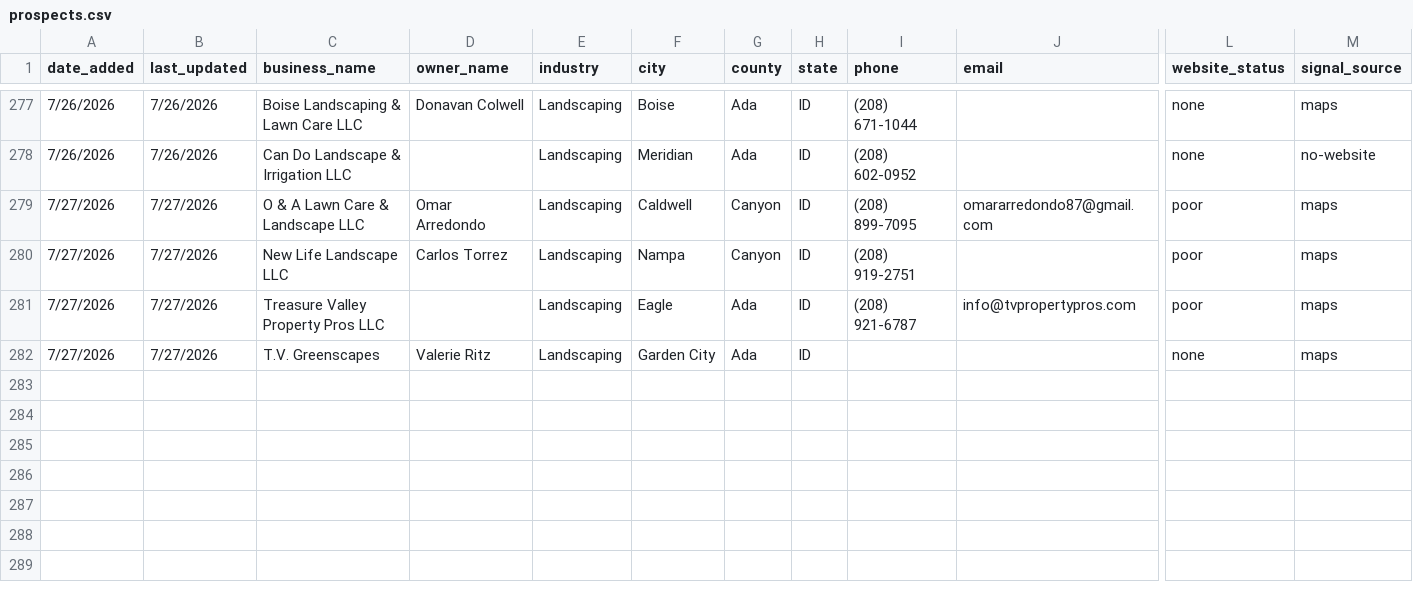
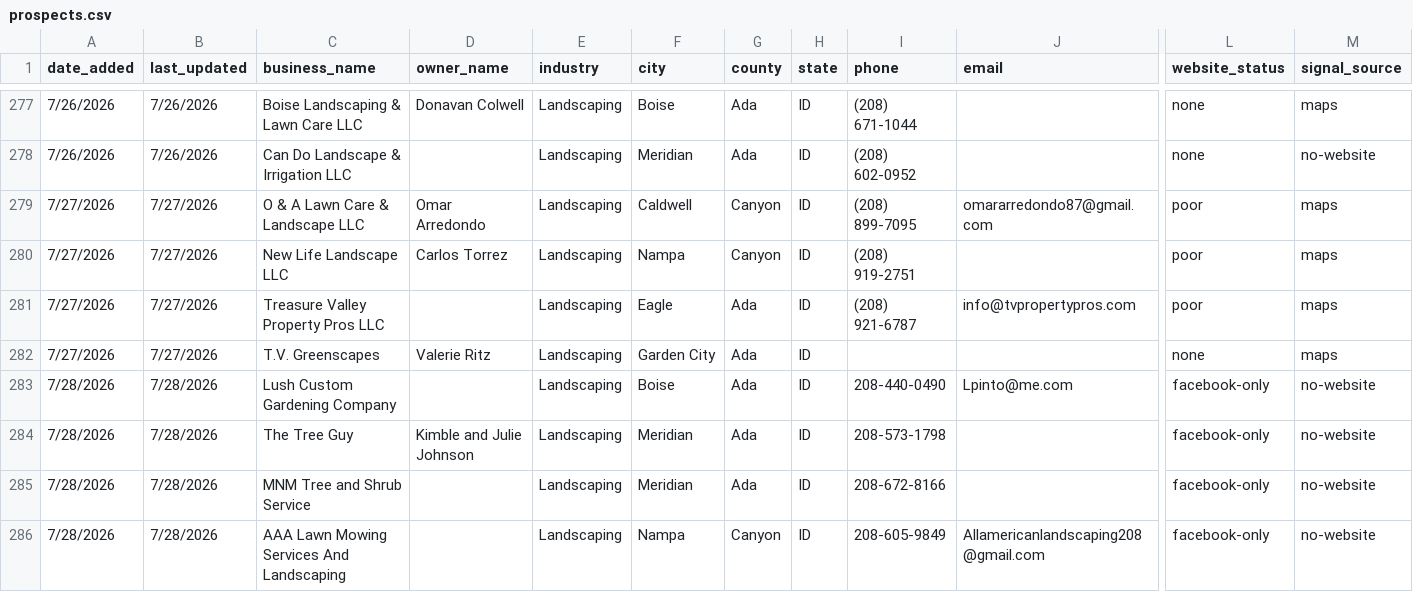
Before and after one commit to markscheiber0/scheiber-prospects, a CSV file: prospects.csv, drawn as a sheet; only a part is shown, gaps mark what is left out; rows hold the shown columns only; the diff names each change by its address in the sheet, - before the commit and + after, or states it on an @@ line.

```diff
--- a/prospects.csv
+++ b/prospects.csv
+row 283: 7/28/2026 | 7/28/2026 | Lush Custom Gardening Company |  | Landscaping | Boise | Ada | ID | 208-440-0490 | Lpinto@me.com | facebook-only | no-website
+row 284: 7/28/2026 | 7/28/2026 | The Tree Guy | Kimble and Julie Johnson | Landscaping | Meridian | Ada | ID | 208-573-1798 |  | facebook-only | no-website
+row 285: 7/28/2026 | 7/28/2026 | MNM Tree and Shrub Service |  | Landscaping | Meridian | Ada | ID | 208-672-8166 |  | facebook-only | no-website
+row 286: 7/28/2026 | 7/28/2026 | AAA Lawn Mowing Services And Landscaping |  | Landscaping | Nampa | Canyon | ID | 208-605-9849 | Allamericanlandscaping208@gmail.com | facebook-only | no-website
```
